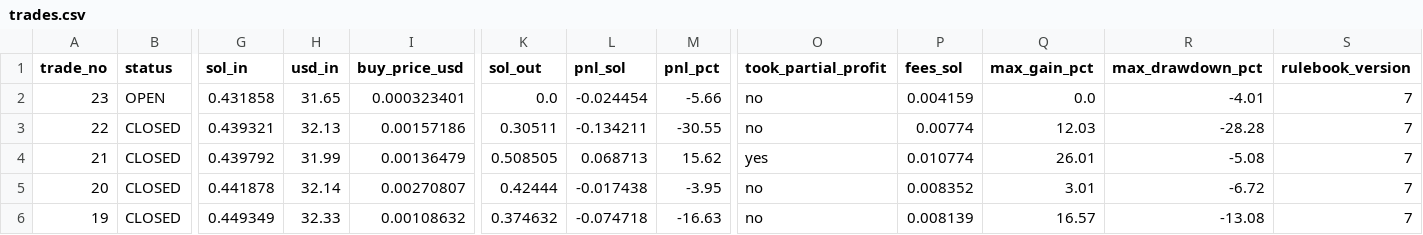
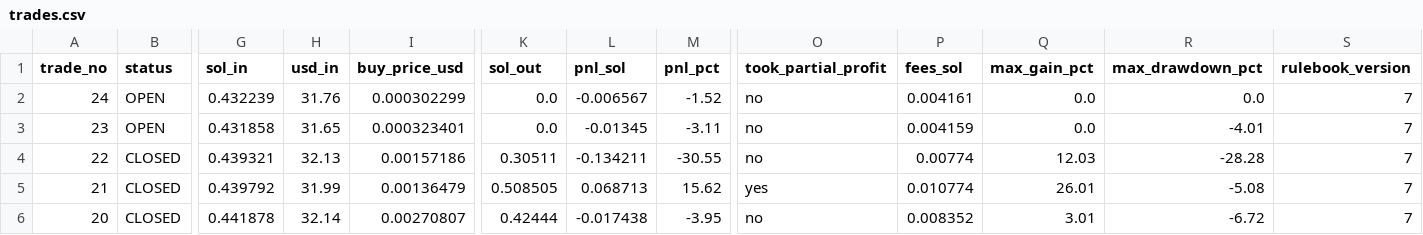
Before and after one commit to ajeebabdulazeez/solana-paper-trader, a CSV file: data/trades.csv, drawn as a sheet; only a part is shown, gaps mark what is left out; the shorter side is filled out with more unchanged rows; addresses are those after the commit; rows hold the shown columns only; the diff names each change by its address in the sheet, - before the commit and + after, or states it on an @@ line.

```diff
--- a/data/trades.csv
+++ b/data/trades.csv
+row 2: 24 | OPEN | 0.432239 | 31.76 | 0.000302299 | 0.0 | -0.006567 | -1.52 | no | 0.004161 | 0.0 | 0.0 | 7
-L3 (pnl_sol): -0.024454
+L3 (pnl_sol): -0.01345
-M3 (pnl_pct): -5.66
+M3 (pnl_pct): -3.11
```
Also changed, not shown: 9 other files.
